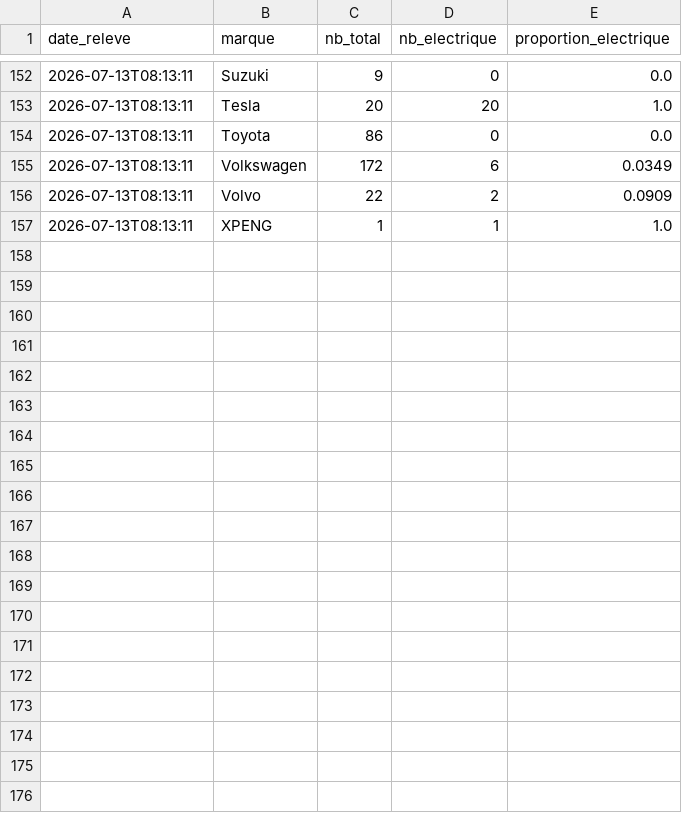
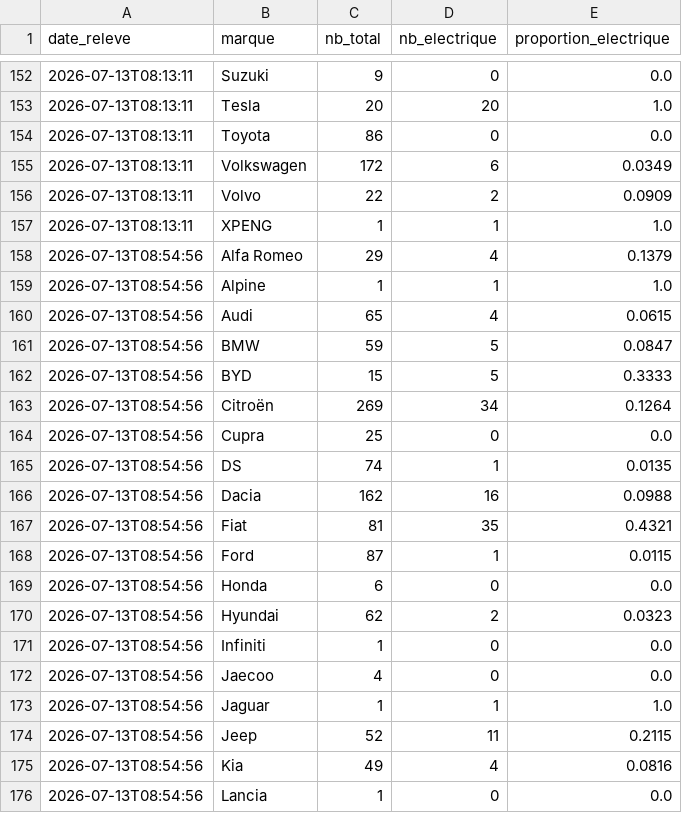
Before and after one commit to danielkpakpapro-cmd/dashboard-ev-unifie, a CSV file: data/historique_aramisauto.csv, drawn as a sheet; only a part is shown, gaps mark what is left out; the diff covers the shown part only; the diff names each change by its address in the sheet, - before the commit and + after, or states it on an @@ line.

```diff
--- a/data/historique_aramisauto.csv
+++ b/data/historique_aramisauto.csv
+row 158: 2026-07-13T08:54:56 | Alfa Romeo | 29 | 4 | 0.1379
+row 159: 2026-07-13T08:54:56 | Alpine | 1 | 1 | 1.0
+row 160: 2026-07-13T08:54:56 | Audi | 65 | 4 | 0.0615
+row 161: 2026-07-13T08:54:56 | BMW | 59 | 5 | 0.0847
+row 162: 2026-07-13T08:54:56 | BYD | 15 | 5 | 0.3333
+row 163: 2026-07-13T08:54:56 | Citroën | 269 | 34 | 0.1264
+row 164: 2026-07-13T08:54:56 | Cupra | 25 | 0 | 0.0
+row 165: 2026-07-13T08:54:56 | DS | 74 | 1 | 0.0135
+row 166: 2026-07-13T08:54:56 | Dacia | 162 | 16 | 0.0988
+row 167: 2026-07-13T08:54:56 | Fiat | 81 | 35 | 0.4321
+row 168: 2026-07-13T08:54:56 | Ford | 87 | 1 | 0.0115
+row 169: 2026-07-13T08:54:56 | Honda | 6 | 0 | 0.0
+row 170: 2026-07-13T08:54:56 | Hyundai | 62 | 2 | 0.0323
+row 171: 2026-07-13T08:54:56 | Infiniti | 1 | 0 | 0.0
+row 172: 2026-07-13T08:54:56 | Jaecoo | 4 | 0 | 0.0
+row 173: 2026-07-13T08:54:56 | Jaguar | 1 | 1 | 1.0
+row 174: 2026-07-13T08:54:56 | Jeep | 52 | 11 | 0.2115
+row 175: 2026-07-13T08:54:56 | Kia | 49 | 4 | 0.0816
+row 176: 2026-07-13T08:54:56 | Lancia | 1 | 0 | 0.0
```
Also changed, not shown: 20 added rows elsewhere in this file.
